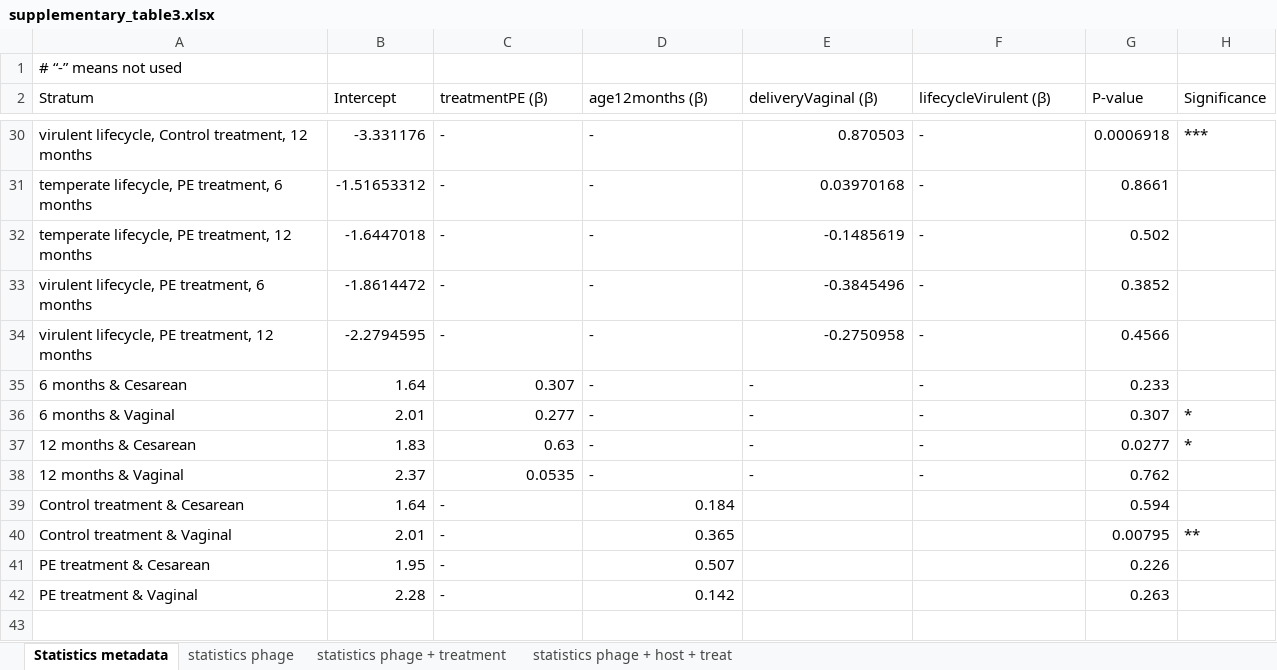
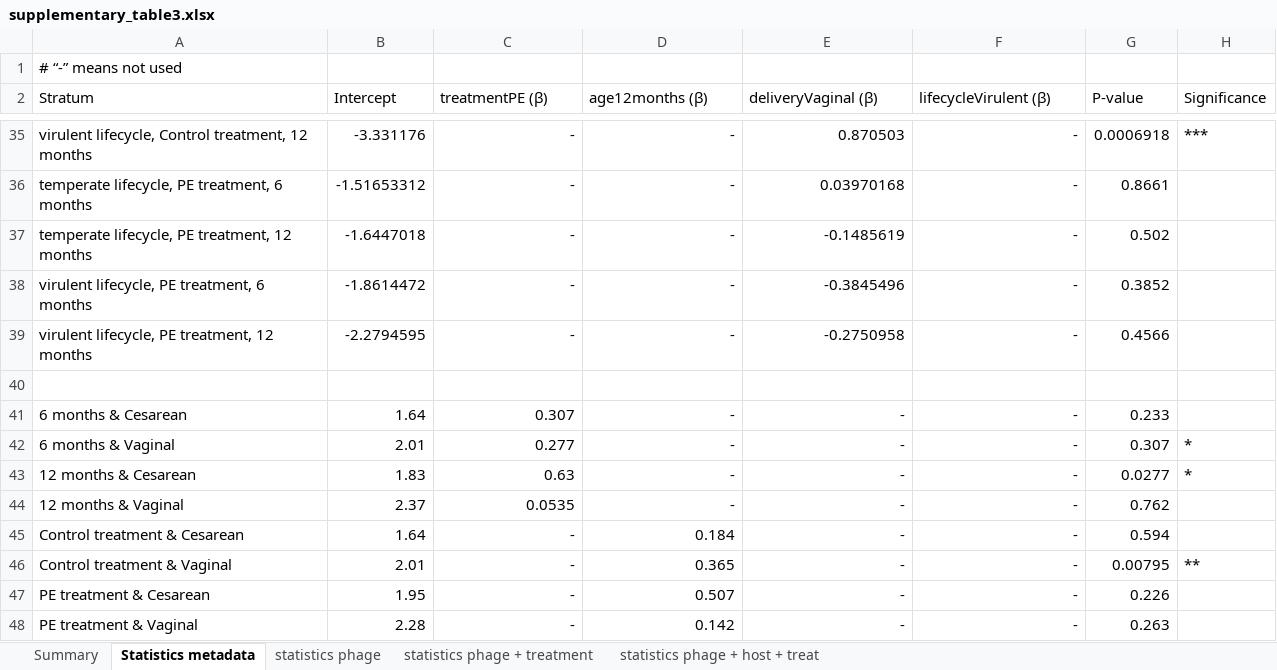
Before and after one commit to Sanrrone/Impact-of-phage-enrichment-on-the-observed-infant-gut-phageome, an Excel workbook: supplementary_table3.xlsx, sheet Statistics metadata, drawn as a sheet; only a part is shown, gaps mark what is left out; values as stored, in another font and other column widths than the file's, no borders; addresses are those after the commit; the diff covers the shown part only; the diff names each change by its address in the sheet, - before the commit and + after, or states it on an @@ line.

```diff
--- a/supplementary_table3.xlsx (sheet Statistics metadata)
+++ b/supplementary_table3.xlsx (sheet Statistics metadata)
+sheet tab: Summary
-C35:D39 alignment: left
+C35:D39 alignment: right
-F35:F39 alignment: left
+F35:F39 alignment: right
+row 40: (empty)
-D41:F44 alignment: left
+D41:F44 alignment: right
-C45:C48 alignment: left
+C45:C48 alignment: right
-E45:E48 (deliveryVaginal (β)): (empty)
+E45:E48 (deliveryVaginal (β)): -
-F45:F48 (lifecycleVirulent (β)): (empty)
+F45:F48 (lifecycleVirulent (β)): -
```
Also changed, not shown: 5 added rows and cell formats elsewhere in this sheet, sheet statistics phage + host + treat, 46 other files.
